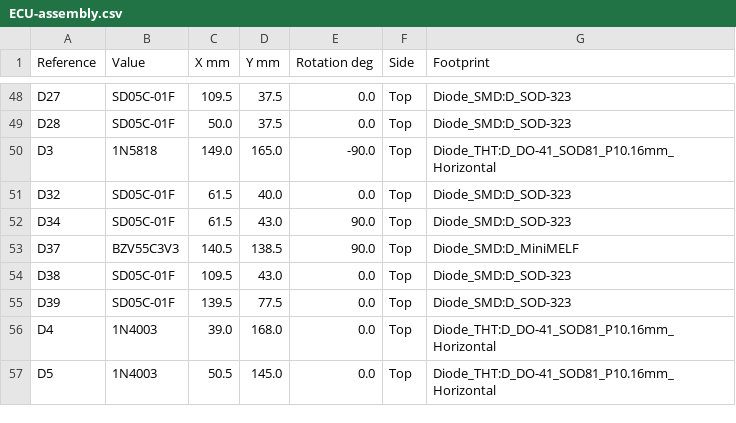
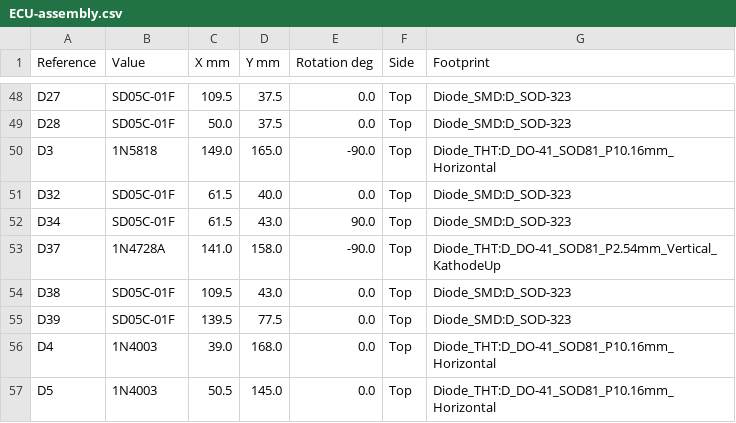
Before and after one commit to jaszczurtd/Fiesta, a CSV file: Fiesta_pcbs/ecu/ECU/ECU-assembly.csv, drawn as a sheet; only a part is shown, gaps mark what is left out.

Commit message:
feat(pcb): created Fiesta_clock pcb, updated Adjustometer and ECU pcbs

```diff
--- a/Fiesta_pcbs/ecu/ECU/ECU-assembly.csv
+++ b/Fiesta_pcbs/ecu/ECU/ECU-assembly.csv
@@ -52,3 +52,3 @@ D32,SD05C-01F,61.5,40.0,0.0,Top,Diode_SMD:D_SOD-323
 D34,SD05C-01F,61.5,43.0,90.0,Top,Diode_SMD:D_SOD-323
-D37,BZV55C3V3,140.5,138.5,90.0,Top,Diode_SMD:D_MiniMELF
+D37,1N4728A,141.0,158.0,-90.0,Top,Diode_THT:D_DO-41_SOD81_P2.54mm_Vertical_KathodeUp
 D38,SD05C-01F,109.5,43.0,0.0,Top,Diode_SMD:D_SOD-323
```
Also changed, not shown: Fiesta_pcbs/ecu/ECU/ECU-bom.csv, 45 other files.
